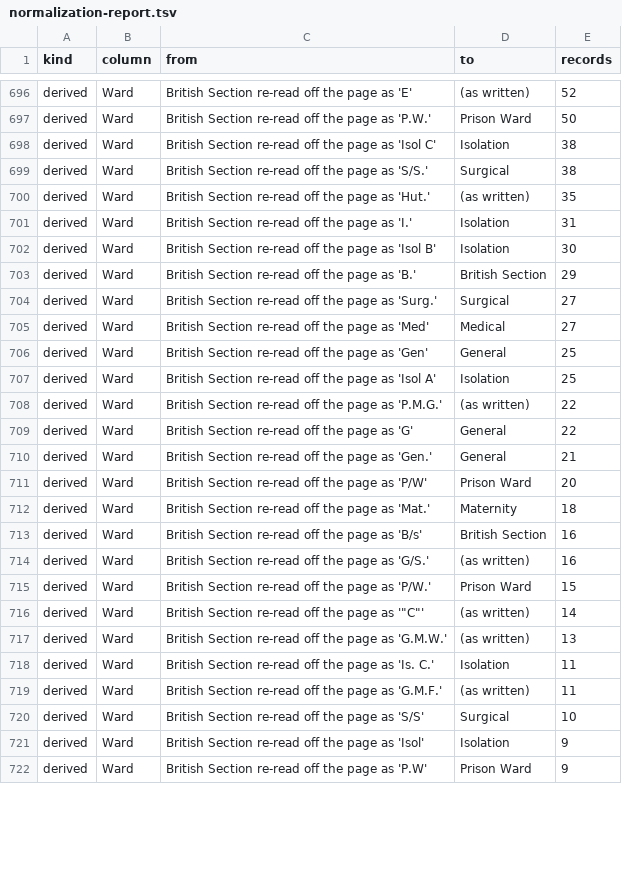
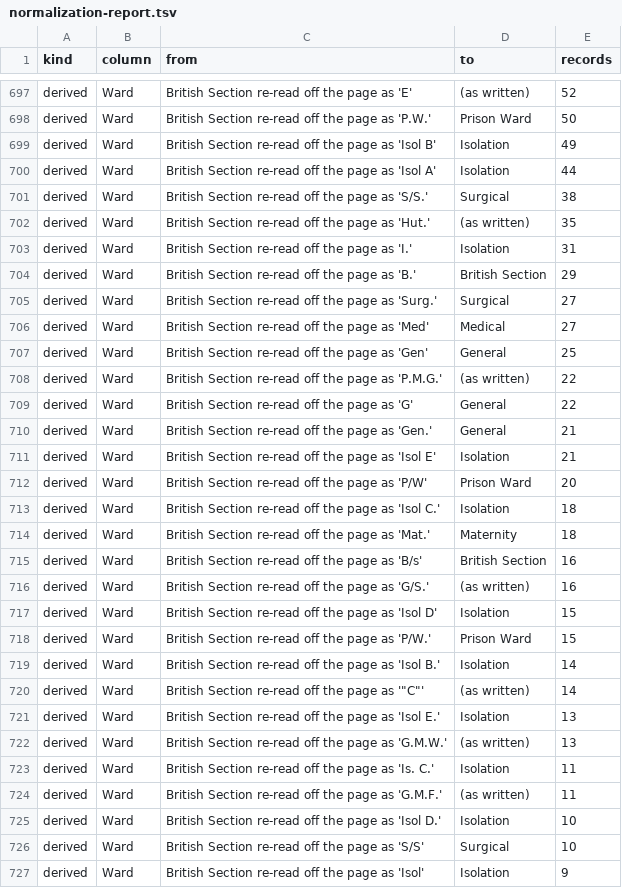
Before and after one commit to sinairusinek/Hospital-Registers, a TSV file: data/public/normalization-report.tsv, drawn as a sheet; only a part is shown, gaps mark what is left out; the shorter side is filled out with more unchanged rows; the diff covers the shown part only.

```diff
--- a/data/public/normalization-report.tsv
+++ b/data/public/normalization-report.tsv
@@ -697,3 +698,4 @@ derived	Ward	British Section re-read off the page as 'E'	(as written)	52
 derived	Ward	British Section re-read off the page as 'P.W.'	Prison Ward	50
-derived	Ward	British Section re-read off the page as 'Isol C'	Isolation	38
+derived	Ward	British Section re-read off the page as 'Isol B'	Isolation	49
+derived	Ward	British Section re-read off the page as 'Isol A'	Isolation	44
 derived	Ward	British Section re-read off the page as 'S/S.'	Surgical	38
@@ -701,3 +703,2 @@ derived	Ward	British Section re-read off the page as 'Hut.'	(as written)	35
 derived	Ward	British Section re-read off the page as 'I.'	Isolation	31
-derived	Ward	British Section re-read off the page as 'Isol B'	Isolation	30
 derived	Ward	British Section re-read off the page as 'B.'	British Section	29
@@ -706,3 +707,2 @@ derived	Ward	British Section re-read off the page as 'Med'	Medical	27
 derived	Ward	British Section re-read off the page as 'Gen'	General	25
-derived	Ward	British Section re-read off the page as 'Isol A'	Isolation	25
 derived	Ward	British Section re-read off the page as 'P.M.G.'	(as written)	22
@@ -710,3 +710,5 @@ derived	Ward	British Section re-read off the page as 'G'	General	22
 derived	Ward	British Section re-read off the page as 'Gen.'	General	21
+derived	Ward	British Section re-read off the page as 'Isol E'	Isolation	21
 derived	Ward	British Section re-read off the page as 'P/W'	Prison Ward	20
+derived	Ward	British Section re-read off the page as 'Isol C.'	Isolation	18
 derived	Ward	British Section re-read off the page as 'Mat.'	Maternity	18
@@ -714,4 +716,7 @@ derived	Ward	British Section re-read off the page as 'B/s'	British Section	16
 derived	Ward	British Section re-read off the page as 'G/S.'	(as written)	16
+derived	Ward	British Section re-read off the page as 'Isol D'	Isolation	15
 derived	Ward	British Section re-read off the page as 'P/W.'	Prison Ward	15
+derived	Ward	British Section re-read off the page as 'Isol B.'	Isolation	14
 derived	Ward	"British Section re-read off the page as '""C""'"	(as written)	14
+derived	Ward	British Section re-read off the page as 'Isol E.'	Isolation	13
 derived	Ward	British Section re-read off the page as 'G.M.W.'	(as written)	13
@@ -719,2 +724,3 @@ derived	Ward	British Section re-read off the page as 'Is. C.'	Isolation	11
 derived	Ward	British Section re-read off the page as 'G.M.F.'	(as written)	11
+derived	Ward	British Section re-read off the page as 'Isol D.'	Isolation	10
 derived	Ward	British Section re-read off the page as 'S/S'	Surgical	10
```
Also changed, not shown: 8 added rows, 9 removed rows and 45 edited cells elsewhere in this file, 2 other files.
